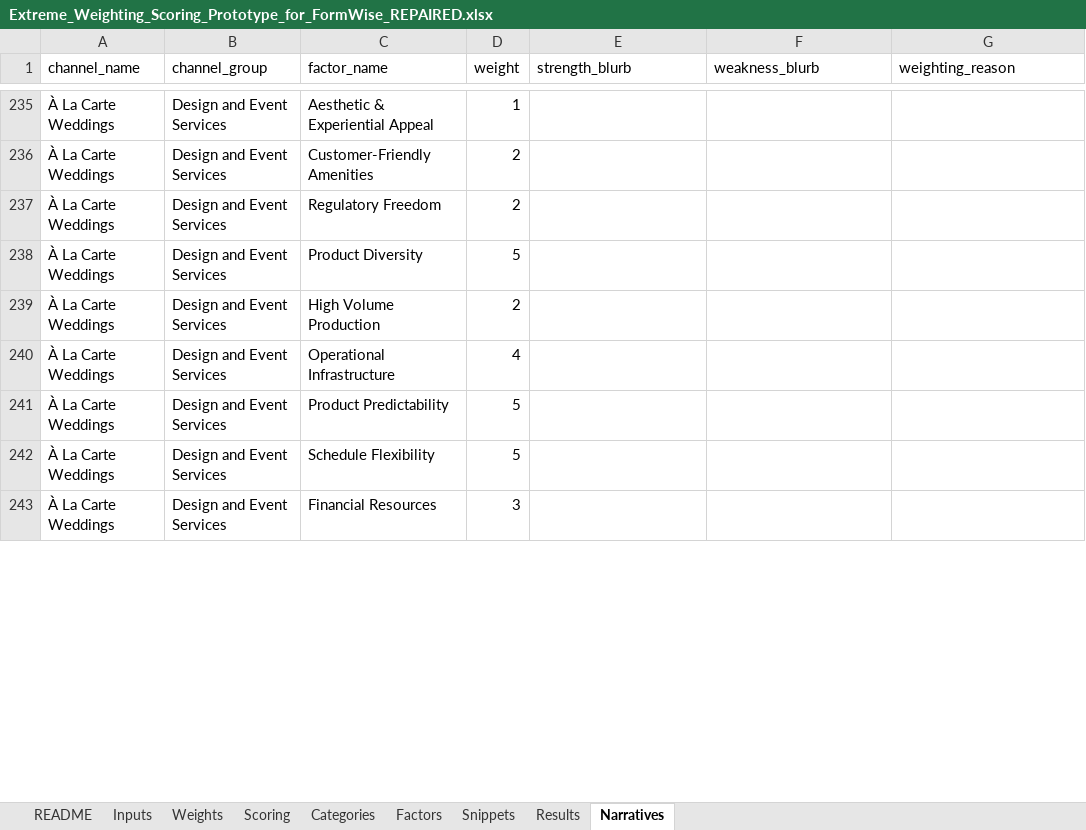
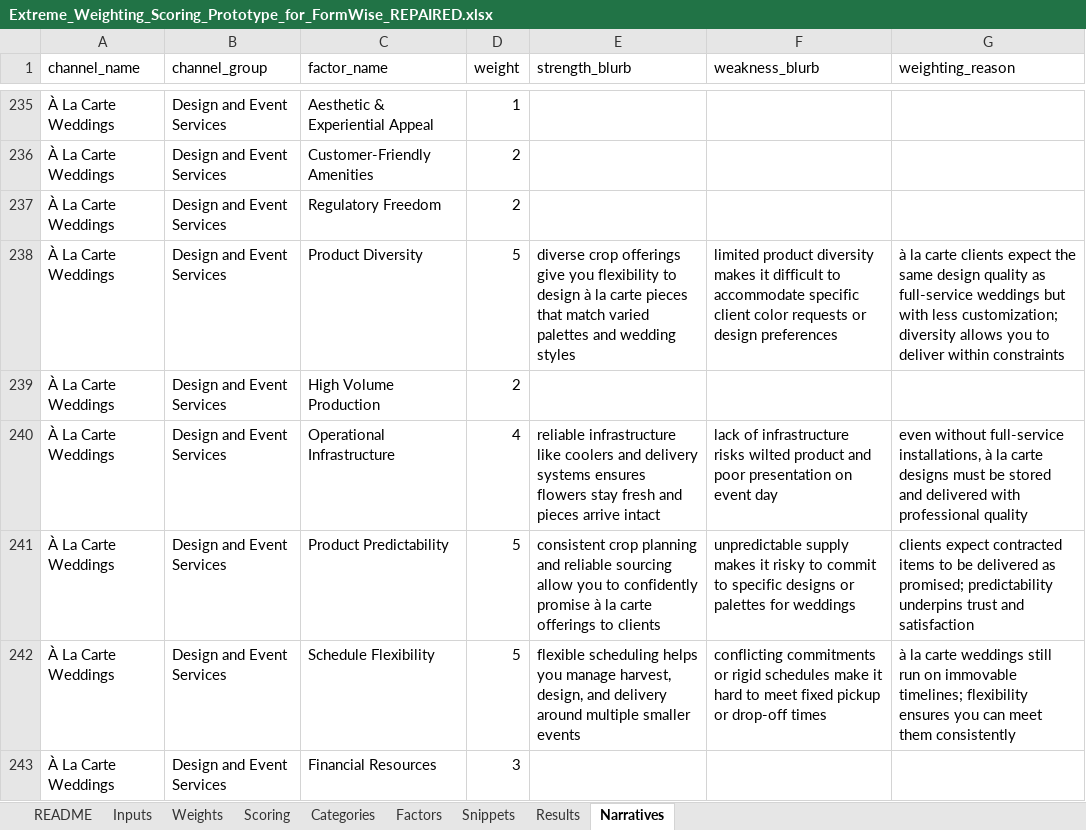
Before and after one commit to sweetpiedmont/revenue-stream-compass, an Excel workbook: Extreme_Weighting_Scoring_Prototype_for_FormWise_REPAIRED.xlsx, sheet Narratives, drawn as a sheet; only a part is shown, gaps mark what is left out; values as stored, in another font and other column widths than the file's, no cell formats; the diff covers the shown part only; the diff names each change by its address in the sheet, - before the commit and + after, or states it on an @@ line.

```diff
--- a/Extreme_Weighting_Scoring_Prototype_for_FormWise_REPAIRED.xlsx (sheet Narratives)
+++ b/Extreme_Weighting_Scoring_Prototype_for_FormWise_REPAIRED.xlsx (sheet Narratives)
-E238 (strength_blurb): (empty)
+E238 (strength_blurb): diverse crop offerings give you flexibility to design à la carte pieces that match varied palettes and wedding styles
-F238 (weakness_blurb): (empty)
+F238 (weakness_blurb): limited product diversity makes it difficult to accommodate specific client color requests or design preferences
-G238 (weighting_reason): (empty)
+G238 (weighting_reason): à la carte clients expect the same design quality as full-service weddings but with less customization; diversity allows you to deliver within constraints
-E240 (strength_blurb): (empty)
+E240 (strength_blurb): reliable infrastructure like coolers and delivery systems ensures flowers stay fresh and pieces arrive intact
-F240 (weakness_blurb): (empty)
+F240 (weakness_blurb): lack of infrastructure risks wilted product and poor presentation on event day
-G240 (weighting_reason): (empty)
+G240 (weighting_reason): even without full-service installations, à la carte designs must be stored and delivered with professional quality
-E241 (strength_blurb): (empty)
+E241 (strength_blurb): consistent crop planning and reliable sourcing allow you to confidently promise à la carte offerings to clients
-F241 (weakness_blurb): (empty)
+F241 (weakness_blurb): unpredictable supply makes it risky to commit to specific designs or palettes for weddings
-G241 (weighting_reason): (empty)
+G241 (weighting_reason): clients expect contracted items to be delivered as promised; predictability underpins trust and satisfaction
-E242 (strength_blurb): (empty)
+E242 (strength_blurb): flexible scheduling helps you manage harvest, design, and delivery around multiple smaller events
-F242 (weakness_blurb): (empty)
+F242 (weakness_blurb): conflicting commitments or rigid schedules make it hard to meet fixed pickup or drop-off times
-G242 (weighting_reason): (empty)
+G242 (weighting_reason): à la carte weddings still run on immovable timelines; flexibility ensures you can meet them consistently
```
Also changed, not shown: 111 edited cells elsewhere in this sheet, sheet Weights, cell formats, 1 other file.
